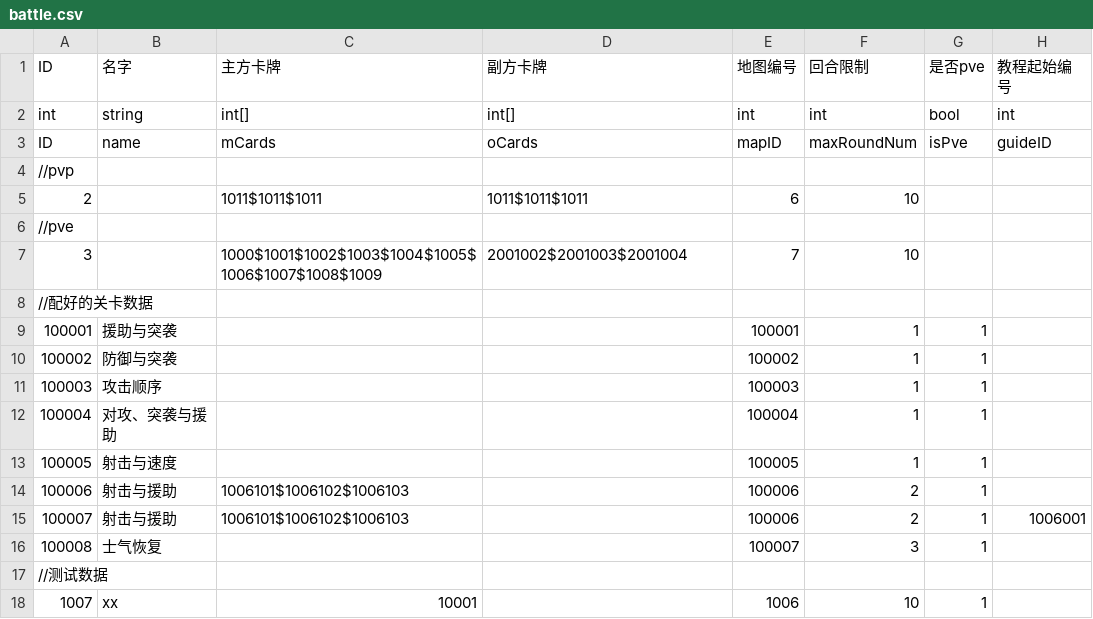
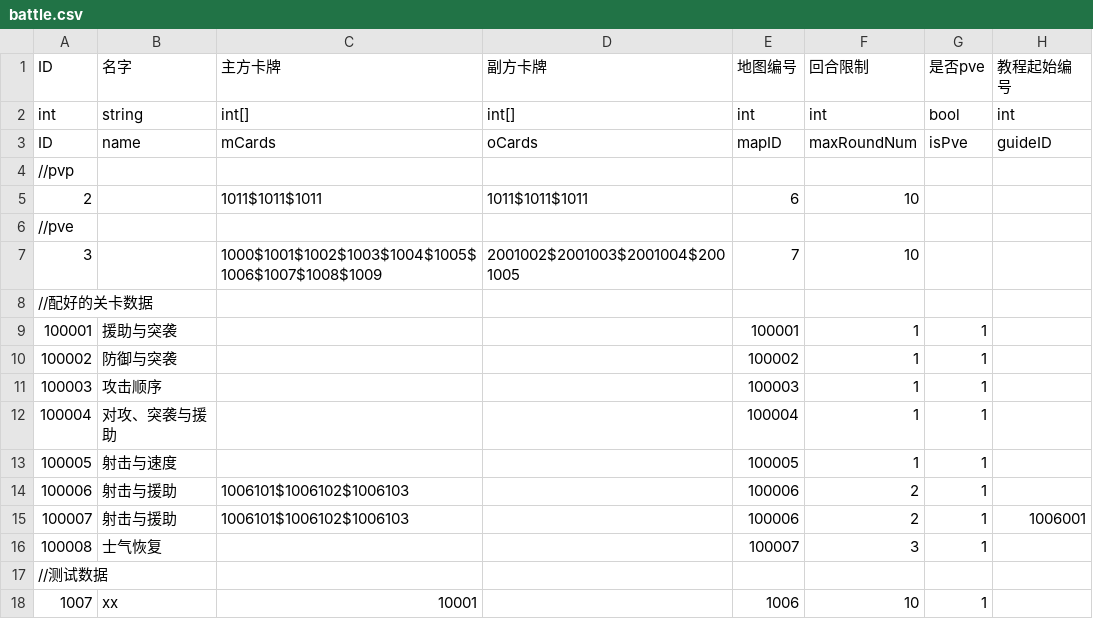
Before and after one commit to PenpenLi/FinalWar_data, a CSV file: csv/battle.csv, drawn as a sheet.

```diff
--- a/csv/battle.csv
+++ b/csv/battle.csv
@@ -6,3 +6,3 @@ ID,name,mCards,oCards,mapID,maxRoundNum,isPve,guideID
 //pve,,,,,,,
-3,,1000$1001$1002$1003$1004$1005$1006$1007$1008$1009,2001002$2001003$2001004,7,10,,
+3,,1000$1001$1002$1003$1004$1005$1006$1007$1008$1009,2001002$2001003$2001004$2001005,7,10,,
 //配好的关卡数据,,,,,,,
```
Also changed, not shown: csv/aura.csv, csv/effect.csv, 1 other file.
